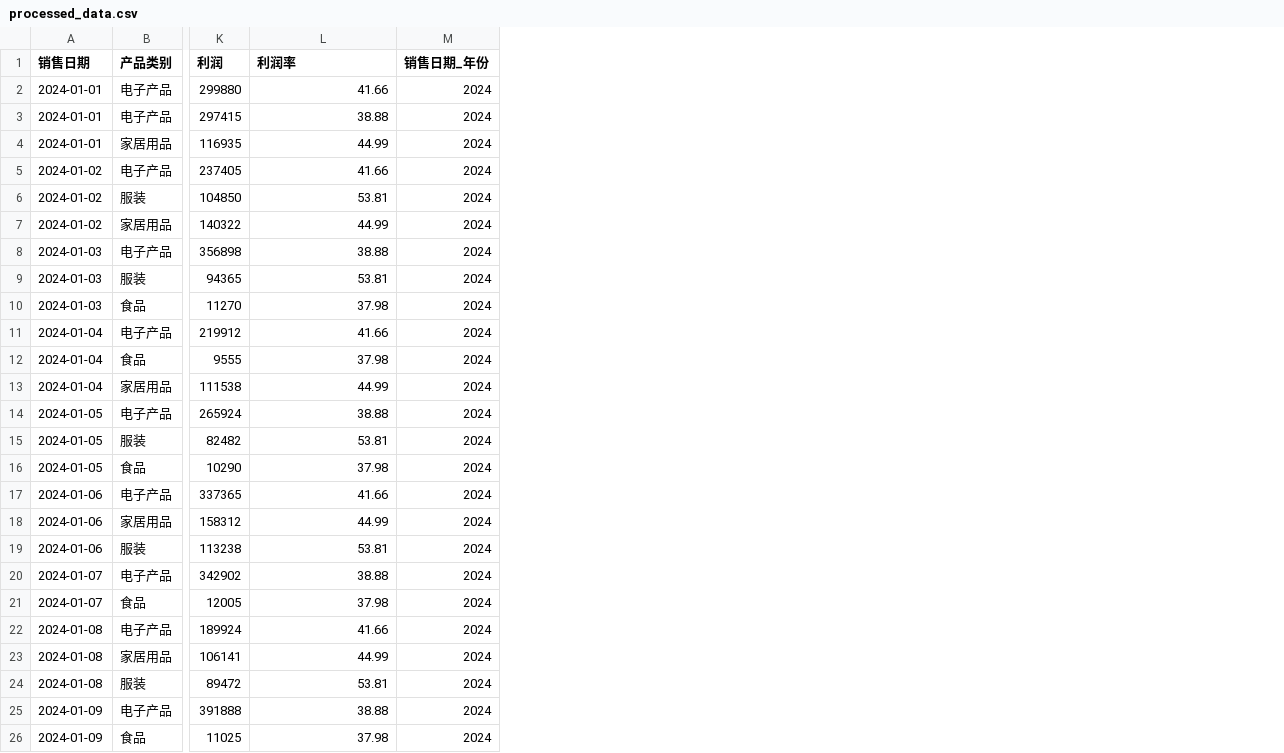
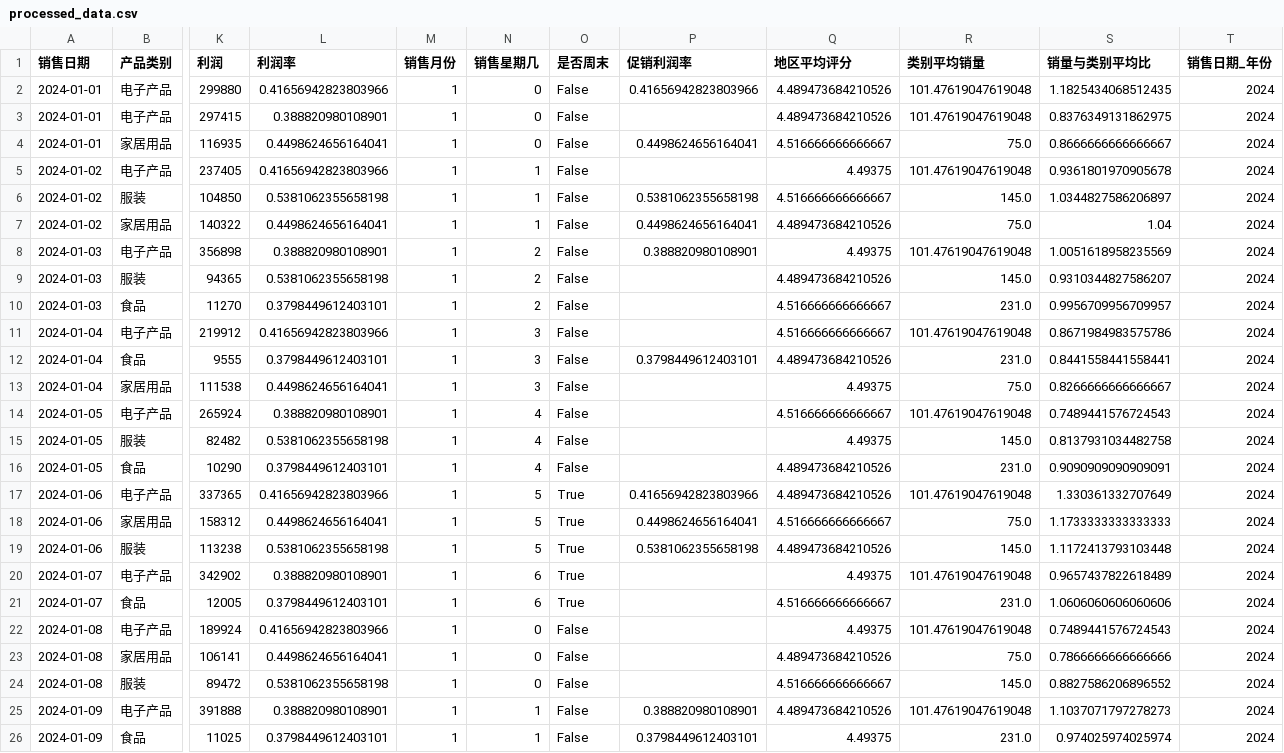
Before and after one commit to chidao-cpu/Langchain-rag-data-analysis-agent, a CSV file: data/processed_data.csv, drawn as a sheet; only a part is shown, gaps mark what is left out; the diff covers the shown part only; the diff names each change by its address in the sheet, - before the commit and + after, or states it on an @@ line.

```diff
--- a/data/processed_data.csv
+++ b/data/processed_data.csv
+column M (销售月份), rows 2-26: all 1
+column N (销售星期几), rows 2-26: 0 | 0 | 0 | 1 | 1 | 1 | 2 | 2 | 2 | 3 | 3 | 3 | 4 | 4 | 4 | 5 | 5 | 5 | 6 | 6 | 0 | 0 | 0 | 1 | 1
+column O (是否周末), rows 2-26: False | False | False | False | False | False | False | False | False | False | False | False | False | False | False | True | True | True | True | True | False | False | False | False | False
+column P (促销利润率), rows 2-26: 0.41656942823803966 |  | 0.4498624656164041 |  | 0.5381062355658198 | 0.4498624656164041 | 0.388820980108901 |  |  |  | 0.3798449612403101 |  |  |  |  | 0.41656942823803966 | 0.4498624656164041 | 0.5381062355658198 |  |  |  |  |  | 0.388820980108901 | 0.3798449612403101
+column Q (地区平均评分), rows 2-26: 4.489473684210526 | 4.489473684210526 | 4.516666666666667 | 4.49375 | 4.516666666666667 | 4.489473684210526 | 4.49375 | 4.489473684210526 | 4.516666666666667 | 4.516666666666667 | 4.489473684210526 | 4.49375 | 4.516666666666667 | 4.49375 | 4.489473684210526 | 4.489473684210526 | 4.516666666666667 | 4.489473684210526 | 4.49375 | 4.516666666666667 | 4.49375 | 4.489473684210526 | 4.516666666666667 | 4.489473684210526 | 4.49375
+column R (类别平均销量), rows 2-26: 101.47619047619048 | 101.47619047619048 | 75.0 | 101.47619047619048 | 145.0 | 75.0 | 101.47619047619048 | 145.0 | 231.0 | 101.47619047619048 | 231.0 | 75.0 | 101.47619047619048 | 145.0 | 231.0 | 101.47619047619048 | 75.0 | 145.0 | 101.47619047619048 | 231.0 | 101.47619047619048 | 75.0 | 145.0 | 101.47619047619048 | 231.0
+column S (销量与类别平均比), rows 2-26: 1.1825434068512435 | 0.8376349131862975 | 0.8666666666666667 | 0.9361801970905678 | 1.0344827586206897 | 1.04 | 1.0051618958235569 | 0.9310344827586207 | 0.9956709956709957 | 0.8671984983575786 | 0.8441558441558441 | 0.8266666666666667 | 0.7489441576724543 | 0.8137931034482758 | 0.9090909090909091 | 1.330361332707649 | 1.1733333333333333 | 1.1172413793103448 | 0.9657437822618489 | 1.0606060606060606 | 0.7489441576724543 | 0.7866666666666666 | 0.8827586206896552 | 1.1037071797278273 | 0.974025974025974
-L2 (利润率): 41.66
+L2 (利润率): 0.41656942823803966
-L3 (利润率): 38.88
+L3 (利润率): 0.388820980108901
-L4 (利润率): 44.99
+L4 (利润率): 0.4498624656164041
-L5 (利润率): 41.66
+L5 (利润率): 0.41656942823803966
-L6 (利润率): 53.81
+L6 (利润率): 0.5381062355658198
-L7 (利润率): 44.99
+L7 (利润率): 0.4498624656164041
-L8 (利润率): 38.88
+L8 (利润率): 0.388820980108901
-L9 (利润率): 53.81
+L9 (利润率): 0.5381062355658198
-L10 (利润率): 37.98
+L10 (利润率): 0.3798449612403101
-L11 (利润率): 41.66
+L11 (利润率): 0.41656942823803966
-L12 (利润率): 37.98
+L12 (利润率): 0.3798449612403101
-L13 (利润率): 44.99
+L13 (利润率): 0.4498624656164041
-L14 (利润率): 38.88
+L14 (利润率): 0.388820980108901
-L15 (利润率): 53.81
+L15 (利润率): 0.5381062355658198
-L16 (利润率): 37.98
+L16 (利润率): 0.3798449612403101
-L17 (利润率): 41.66
+L17 (利润率): 0.41656942823803966
-L18 (利润率): 44.99
+L18 (利润率): 0.4498624656164041
-L19 (利润率): 53.81
+L19 (利润率): 0.5381062355658198
-L20 (利润率): 38.88
+L20 (利润率): 0.388820980108901
-L21 (利润率): 37.98
+L21 (利润率): 0.3798449612403101
-L22 (利润率): 41.66
+L22 (利润率): 0.41656942823803966
-L23 (利润率): 44.99
+L23 (利润率): 0.4498624656164041
-L24 (利润率): 53.81
+L24 (利润率): 0.5381062355658198
-L25 (利润率): 38.88
+L25 (利润率): 0.388820980108901
-L26 (利润率): 37.98
+L26 (利润率): 0.3798449612403101
```
Also changed, not shown: 28 edited cells elsewhere in this file, results/correlation_matrix.csv, results/descriptive_statistics.csv, 53 other files.
